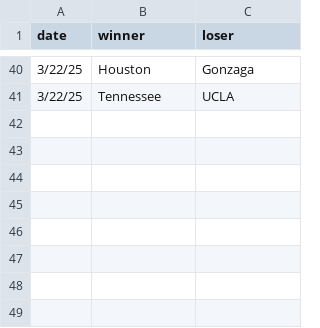
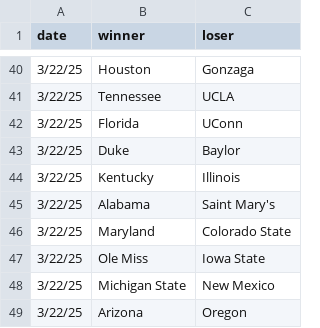
Before and after one commit to MikeMcLarnon/march-madness, a CSV file: static/games.csv, drawn as a sheet; only a part is shown, gaps mark what is left out; the diff names each change by its address in the sheet, - before the commit and + after, or states it on an @@ line.

Commit message:
sunday games

```diff
--- a/static/games.csv
+++ b/static/games.csv
+row 42: 3/22/25 | Florida | UConn
+row 43: 3/22/25 | Duke | Baylor
+row 44: 3/22/25 | Kentucky | Illinois
+row 45: 3/22/25 | Alabama | Saint Mary's
+row 46: 3/22/25 | Maryland | Colorado State
+row 47: 3/22/25 | Ole Miss | Iowa State
+row 48: 3/22/25 | Michigan State | New Mexico
+row 49: 3/22/25 | Arizona | Oregon
```
Also changed, not shown: 1 other file.
